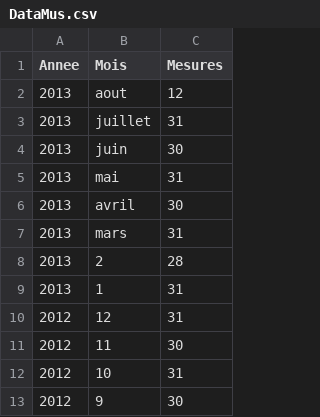
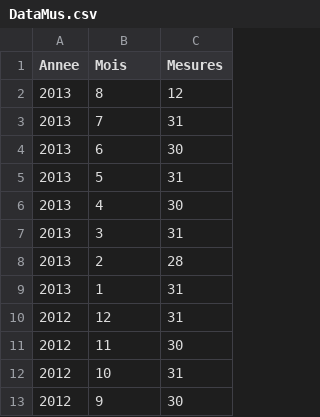
Before and after one commit to mustar7/echelles, a CSV file: DataMus.csv, drawn as a sheet; only a part is shown.

Commit message:
Update DataMus.csv

```diff
--- a/DataMus.csv
+++ b/DataMus.csv
@@ -1,8 +1,8 @@
 "Annee","Mois","Mesures"
-"2013","aout","12"
-"2013","juillet","31"
-"2013","juin","30"
-"2013","mai","31"
-"2013","avril","30"
-"2013","mars","31"
+"2013","8","12"
+"2013","7","31"
+"2013","6","30"
+"2013","5","31"
+"2013","4","30"
+"2013","3","31"
 "2013","2","28"
```
